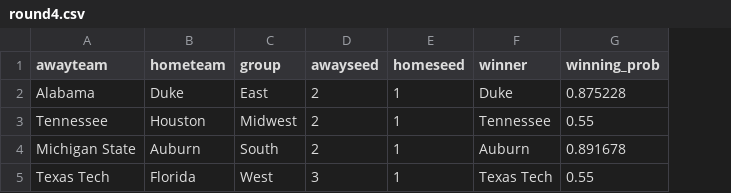
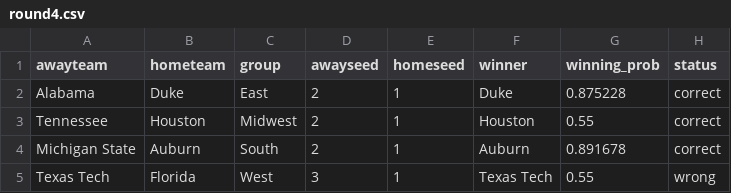
Before and after one commit to jameskemper/jkemper, a CSV file: wreckem_model/Bracket_2025/round4.csv, drawn as a sheet; the diff names each change by its address in the sheet, - before the commit and + after, or states it on an @@ line.

```diff
--- a/wreckem_model/Bracket_2025/round4.csv
+++ b/wreckem_model/Bracket_2025/round4.csv
+column H (status), rows 2-5: correct | correct | correct | wrong
-F3 (winner): Tennessee
+F3 (winner): Houston
```
Also changed, not shown: wreckem_model/Bracket_2025/round3.csv.
